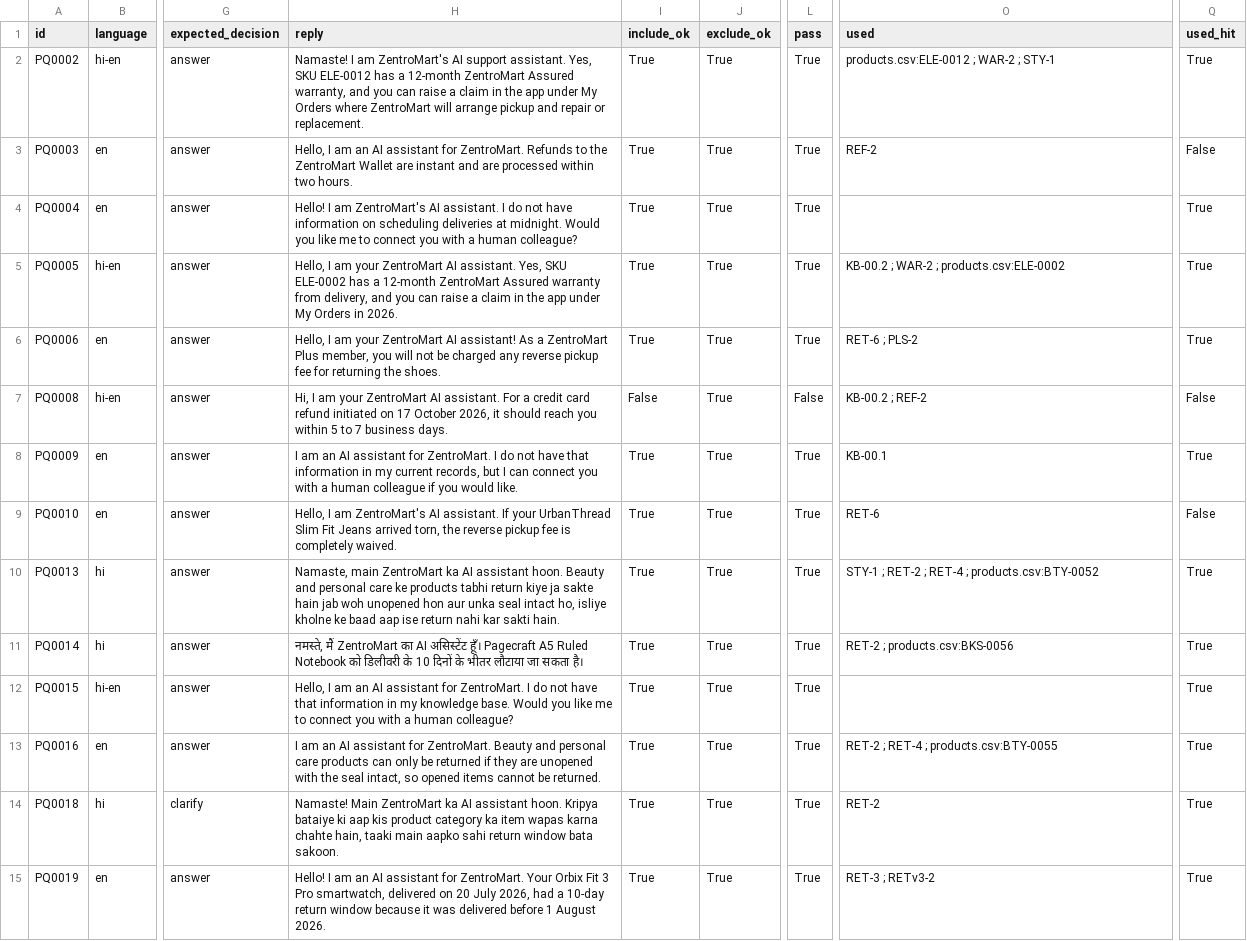
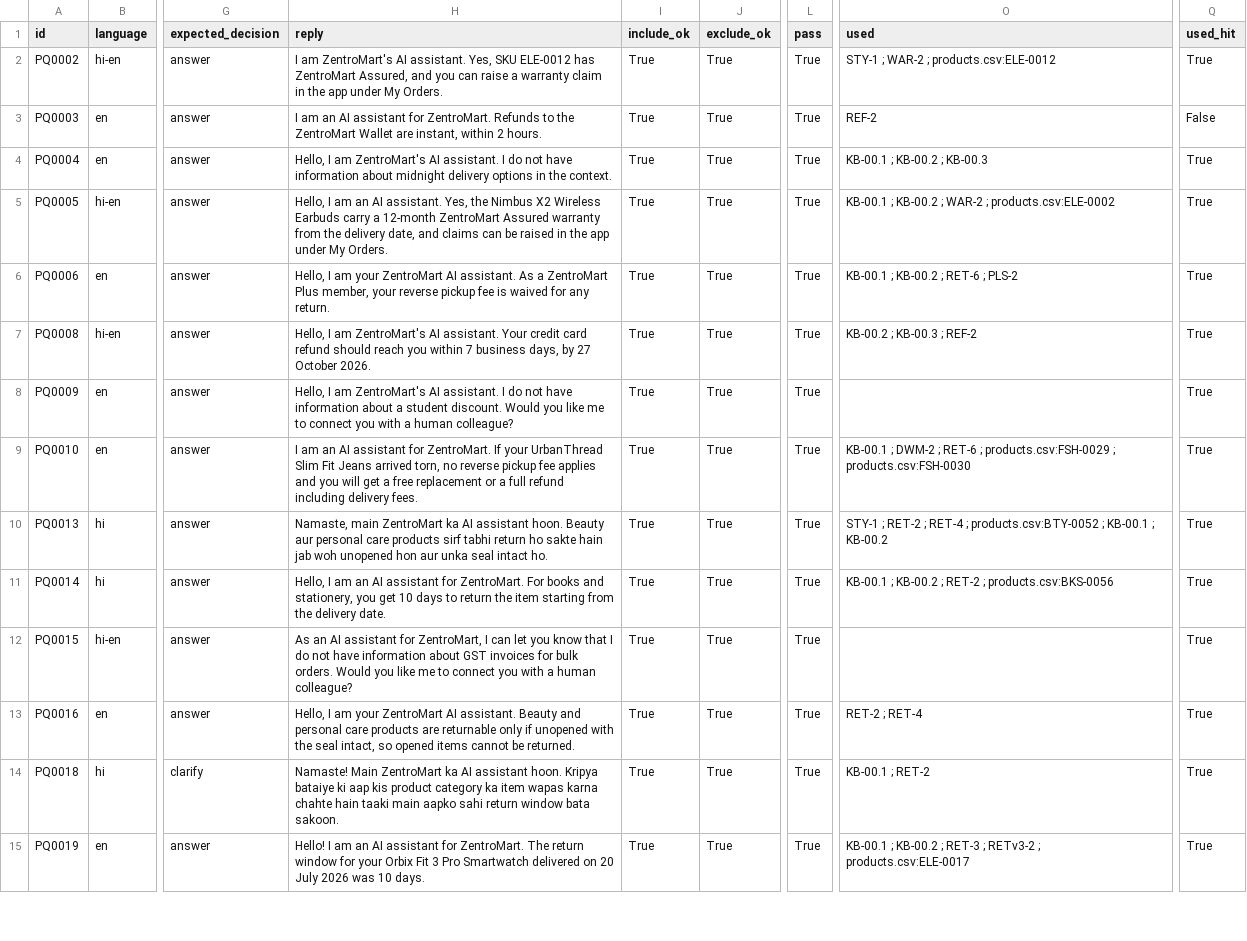
Before and after one commit to MadhurGupta788/voiceops-zentromart-agent, a CSV file: results/step2_rag.csv, drawn as a sheet; only a part is shown, gaps mark what is left out; the diff covers the shown part only; the diff names each change by its address in the sheet, - before the commit and + after, or states it on an @@ line.

```diff
--- a/results/step2_rag.csv
+++ b/results/step2_rag.csv
-H2 (reply): Namaste! I am ZentroMart's AI support assistant. Yes, SKU ELE-0012 has a 12-month ZentroMart Assured warranty, and you can raise a claim in the app under My Orders where ZentroMart will arrange pickup and repair or replacement.
+H2 (reply): I am ZentroMart's AI assistant. Yes, SKU ELE-0012 has ZentroMart Assured, and you can raise a warranty claim in the app under My Orders.
-O2 (used): products.csv:ELE-0012 ; WAR-2 ; STY-1
+O2 (used): STY-1 ; WAR-2 ; products.csv:ELE-0012
-H3 (reply): Hello, I am an AI assistant for ZentroMart. Refunds to the ZentroMart Wallet are instant and are processed within two hours.
+H3 (reply): I am an AI assistant for ZentroMart. Refunds to the ZentroMart Wallet are instant, within 2 hours.
-H4 (reply): Hello! I am ZentroMart's AI assistant. I do not have information on scheduling deliveries at midnight. Would you like me to connect you with a human colleague?
+H4 (reply): Hello, I am ZentroMart's AI assistant. I do not have information about midnight delivery options in the context.
-O4 (used): (empty)
+O4 (used): KB-00.1 ; KB-00.2 ; KB-00.3
-H5 (reply): …I am your ZentroMart AI assistant. Yes, SKU ELE-0002 has a 12-month ZentroMart Assured warranty from delivery, and you can raise a claim in the app under My Orders in 2026.
+H5 (reply): …I am an AI assistant. Yes, the Nimbus X2 Wireless Earbuds carry a 12-month ZentroMart Assured warranty from the delivery date, and claims can be raised in the app under My Orders.
-O5 (used): KB-00.2 ; WAR-2 ; products.csv:ELE-0002
+O5 (used): KB-00.1 ; KB-00.2 ; WAR-2 ; products.csv:ELE-0002
-H6 (reply): …ZentroMart AI assistant! As a ZentroMart Plus member, you will not be charged any reverse pickup fee for returning the shoes.
+H6 (reply): …ZentroMart AI assistant. As a ZentroMart Plus member, your reverse pickup fee is waived for any return.
-O6 (used): RET-6 ; PLS-2
+O6 (used): KB-00.1 ; KB-00.2 ; RET-6 ; PLS-2
-H7 (reply): Hi, I am your ZentroMart AI assistant. For a credit card refund initiated on 17 October 2026, it should reach you within 5 to 7 business days.
+H7 (reply): Hello, I am ZentroMart's AI assistant. Your credit card refund should reach you within 7 business days, by 27 October 2026.
-I7 (include_ok): False
+I7 (include_ok): True
-L7 (pass): False
+L7 (pass): True
-O7 (used): KB-00.2 ; REF-2
+O7 (used): KB-00.2 ; KB-00.3 ; REF-2
-Q7 (used_hit): False
+Q7 (used_hit): True
-H8 (reply): I am an AI assistant for ZentroMart. I do not have that information in my current records, but I can connect you with a human colleague if you would like.
+H8 (reply): Hello, I am ZentroMart's AI assistant. I do not have information about a student discount. Would you like me to connect you with a human colleague?
-O8 (used): KB-00.1
+O8 (used): (empty)
-H9 (reply): Hello, I am ZentroMart's AI assistant. If your UrbanThread Slim Fit Jeans arrived torn, the reverse pickup fee is completely waived.
+H9 (reply): I am an AI assistant for ZentroMart. If your UrbanThread Slim Fit Jeans arrived torn, no reverse pickup fee applies and you will get a free replacement or a full refund including delivery fees.
-O9 (used): RET-6
+O9 (used): KB-00.1 ; DWM-2 ; RET-6 ; products.csv:FSH-0029 ; products.csv:FSH-0030
-Q9 (used_hit): False
+Q9 (used_hit): True
-H10 (reply): …hoon. Beauty and personal care ke products tabhi return kiye ja sakte hain jab woh unopened hon aur unka seal intact ho, isliye kholne ke baad aap ise return nahi kar sakti hain.
+H10 (reply): …hoon. Beauty aur personal care products sirf tabhi return ho sakte hain jab woh unopened hon aur unka seal intact ho.
-O10 (used): …; products.csv:BTY-0052
+O10 (used): …; products.csv:BTY-0052 ; KB-00.1 ; KB-00.2
-H11 (reply): नमस्ते, मैं ZentroMart का AI असिस्टेंट हूँ। Pagecraft A5 Ruled Notebook को डिलीवरी के 10 दिनों के भीतर लौटाया जा सकता है।
+H11 (reply): Hello, I am an AI assistant for ZentroMart. For books and stationery, you get 10 days to return the item starting from the delivery date.
-O11 (used): RET-2 ; products.csv:BKS-0056
+O11 (used): KB-00.1 ; KB-00.2 ; RET-2 ; products.csv:BKS-0056
-H12 (reply): Hello, I am an AI assistant for ZentroMart. I do not have that information in my knowledge base. Would you…
+H12 (reply): As an AI assistant for ZentroMart, I can let you know that I do not have information about GST invoices for bulk orders. Would you…
-H13 (reply): I am an AI assistant for ZentroMart. Beauty and personal care products can only be returned if they are unopened with…
+H13 (reply): Hello, I am your ZentroMart AI assistant. Beauty and personal care products are returnable only if unopened with…
-O13 (used): RET-2 ; RET-4 ; products.csv:BTY-0055
+O13 (used): RET-2 ; RET-4
-H14 (reply): …karna chahte hain, taaki main…
+H14 (reply): …karna chahte hain taaki main…
-O14 (used): RET-2
+O14 (used): KB-00.1 ; RET-2
-H15 (reply): …for ZentroMart. Your Orbix Fit 3 Pro smartwatch, delivered on 20 July 2026, had a 10-day return window because it was delivered before 1 August 2026.
+H15 (reply): …for ZentroMart. The return window for your Orbix Fit 3 Pro Smartwatch delivered on 20 July 2026 was 10 days.
-O15 (used): RET-3 ; RETv3-2
+O15 (used): KB-00.1 ; KB-00.2 ; RET-3 ; RETv3-2 ; products.csv:ELE-0017
```
Also changed, not shown: 95 edited cells elsewhere in this file.
